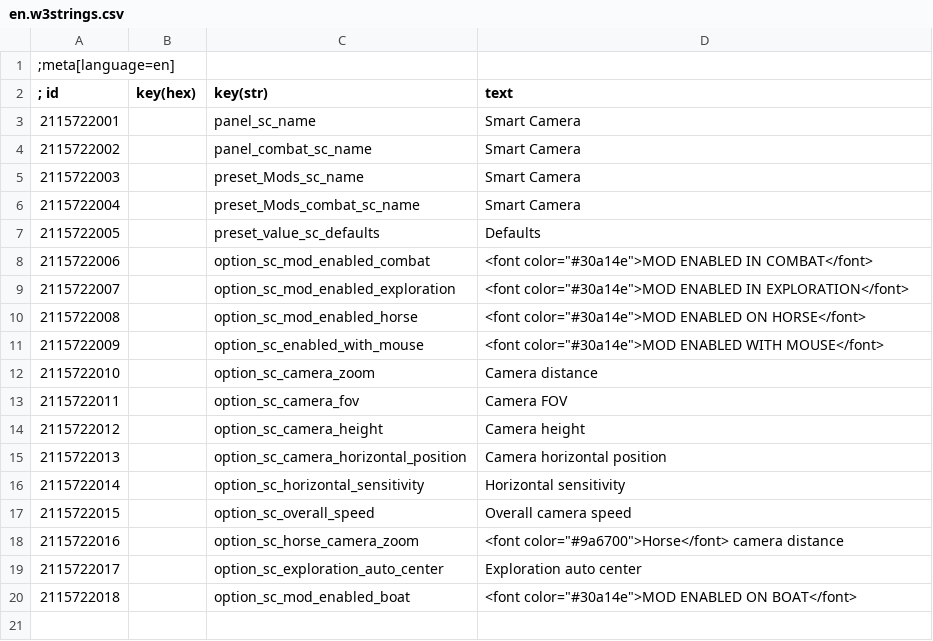
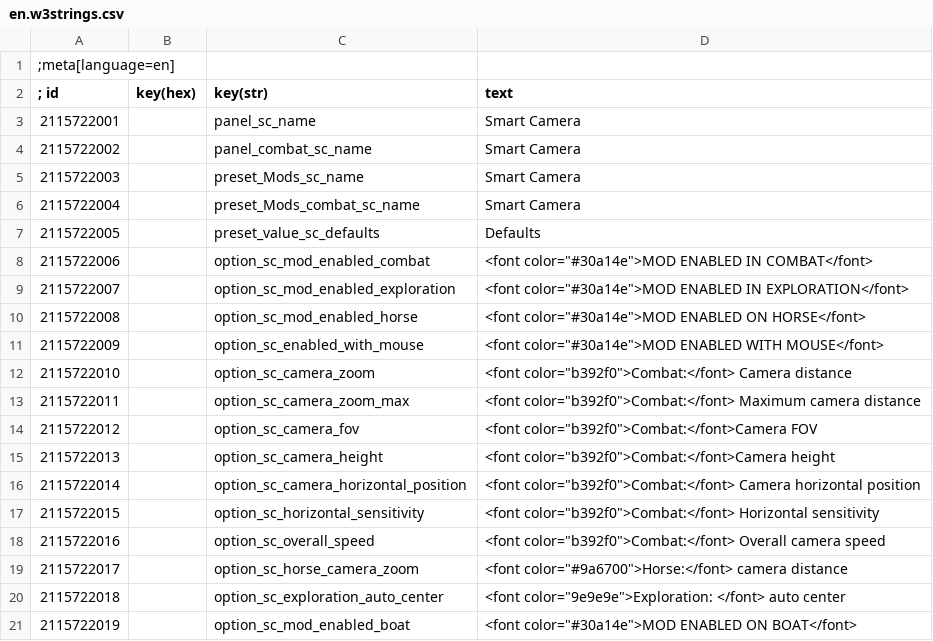
Before and after one commit to Aelto/tw3-smart-camera, a CSV file: strings/en.w3strings.csv, drawn as a sheet.

Commit message:
add `max camera zoom` option combat camera

```diff
--- a/strings/en.w3strings.csv
+++ b/strings/en.w3strings.csv
@@ -11,10 +11,11 @@
 2115722009|        |option_sc_enabled_with_mouse|<font color="#30a14e">MOD ENABLED WITH MOUSE</font>
-2115722010|        |option_sc_camera_zoom|Camera distance
-2115722011|        |option_sc_camera_fov|Camera FOV
-2115722012|        |option_sc_camera_height|Camera height
-2115722013|        |option_sc_camera_horizontal_position|Camera horizontal position
-2115722014|        |option_sc_horizontal_sensitivity|Horizontal sensitivity
-2115722015|        |option_sc_overall_speed|Overall camera speed
-2115722016|        |option_sc_horse_camera_zoom|<font color="#9a6700">Horse</font> camera distance
-2115722017|        |option_sc_exploration_auto_center|Exploration auto center
-2115722018|        |option_sc_mod_enabled_boat|<font color="#30a14e">MOD ENABLED ON BOAT</font>
+2115722010|        |option_sc_camera_zoom|<font color="b392f0">Combat:</font> Camera distance
+2115722011|        |option_sc_camera_zoom_max|<font color="b392f0">Combat:</font> Maximum camera distance
+2115722012|        |option_sc_camera_fov|<font color="b392f0">Combat:</font>Camera FOV
+2115722013|        |option_sc_camera_height|<font color="b392f0">Combat:</font>Camera height
+2115722014|        |option_sc_camera_horizontal_position|<font color="b392f0">Combat:</font> Camera horizontal position
+2115722015|        |option_sc_horizontal_sensitivity|<font color="b392f0">Combat:</font> Horizontal sensitivity
+2115722016|        |option_sc_overall_speed|<font color="b392f0">Combat:</font> Overall camera speed
+2115722017|        |option_sc_horse_camera_zoom|<font color="#9a6700">Horse:</font> camera distance
+2115722018|        |option_sc_exploration_auto_center|<font color="9e9e9e">Exploration: </font>  auto center
+2115722019|        |option_sc_mod_enabled_boat|<font color="#30a14e">MOD ENABLED ON BOAT</font>
```
Also changed, not shown: 22 other files.
